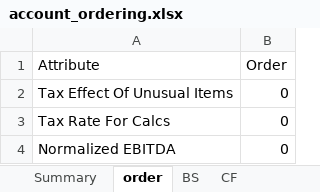
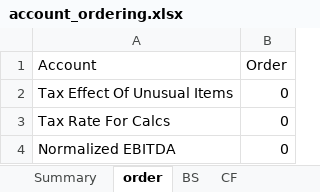
Before and after one commit to cckmwong-data/financial_analysis, an Excel workbook: account_ordering.xlsx, sheet order, drawn as a sheet; only a part is shown; values as stored, in another font and other column widths than the file's, no borders; the diff names each change by its address in the sheet, - before the commit and + after, or states it on an @@ line.

Commit message:
Add files via upload

```diff
--- a/account_ordering.xlsx (sheet order)
+++ b/account_ordering.xlsx (sheet order)
-A1: Attribute
+A1: Account
```
